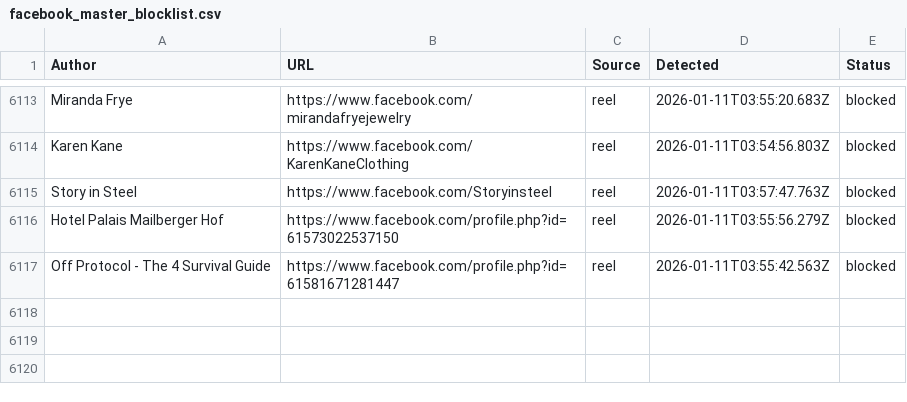
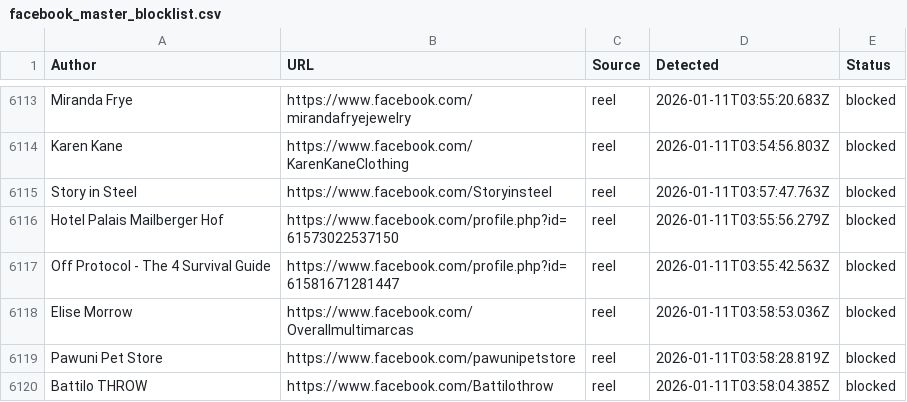
Before and after one commit to SysAdminDoc/AdNull, a CSV file: Blocklists/facebook_master_blocklist.csv, drawn as a sheet; only a part is shown, gaps mark what is left out; the diff names each change by its address in the sheet, - before the commit and + after, or states it on an @@ line.

Commit message:
AdNull sync: +3 new (6119 total)

```diff
--- a/Blocklists/facebook_master_blocklist.csv
+++ b/Blocklists/facebook_master_blocklist.csv
+row 6118: Elise Morrow | https://www.facebook.com/Overallmultimarcas | reel | 2026-01-11T03:58:53.036Z | blocked
+row 6119: Pawuni Pet Store | https://www.facebook.com/pawunipetstore | reel | 2026-01-11T03:58:28.819Z | blocked
+row 6120: Battilo THROW | https://www.facebook.com/Battilothrow | reel | 2026-01-11T03:58:04.385Z | blocked
```
